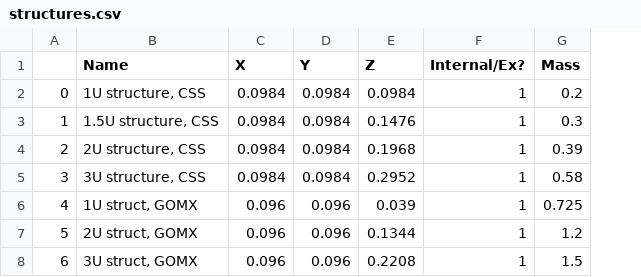
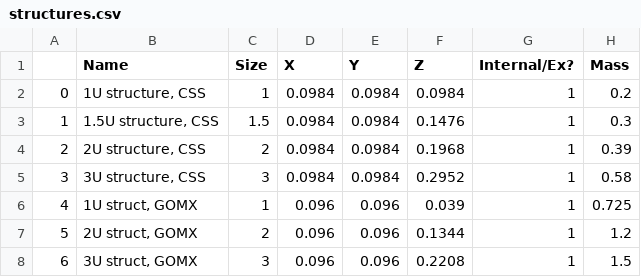
Before and after one commit to AidanOB/Thesis, a CSV file: Component Files/structures.csv, drawn as a sheet; only a part is shown; the diff names each change by its address in the sheet, - before the commit and + after, or states it on an @@ line.

```diff
--- a/Component Files/structures.csv
+++ b/Component Files/structures.csv
+column C (Size), rows 2-8: 1 | 1.5 | 2 | 3 | 1 | 2 | 3
```
Also changed, not shown: 2 other files.
